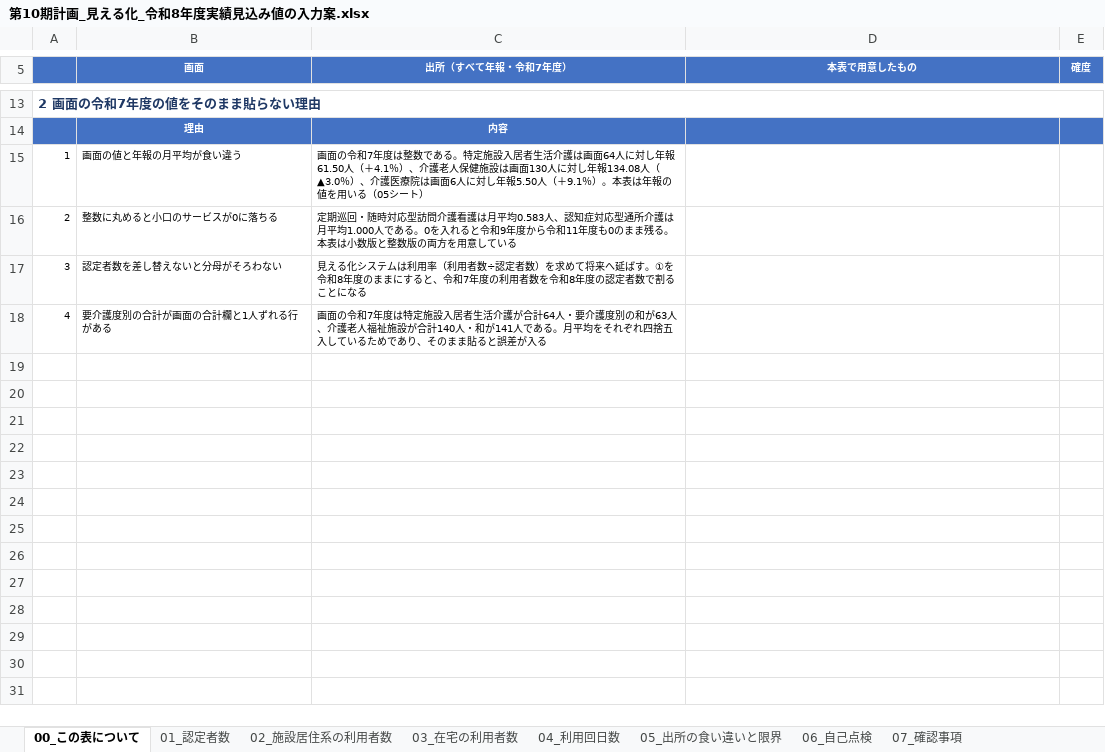
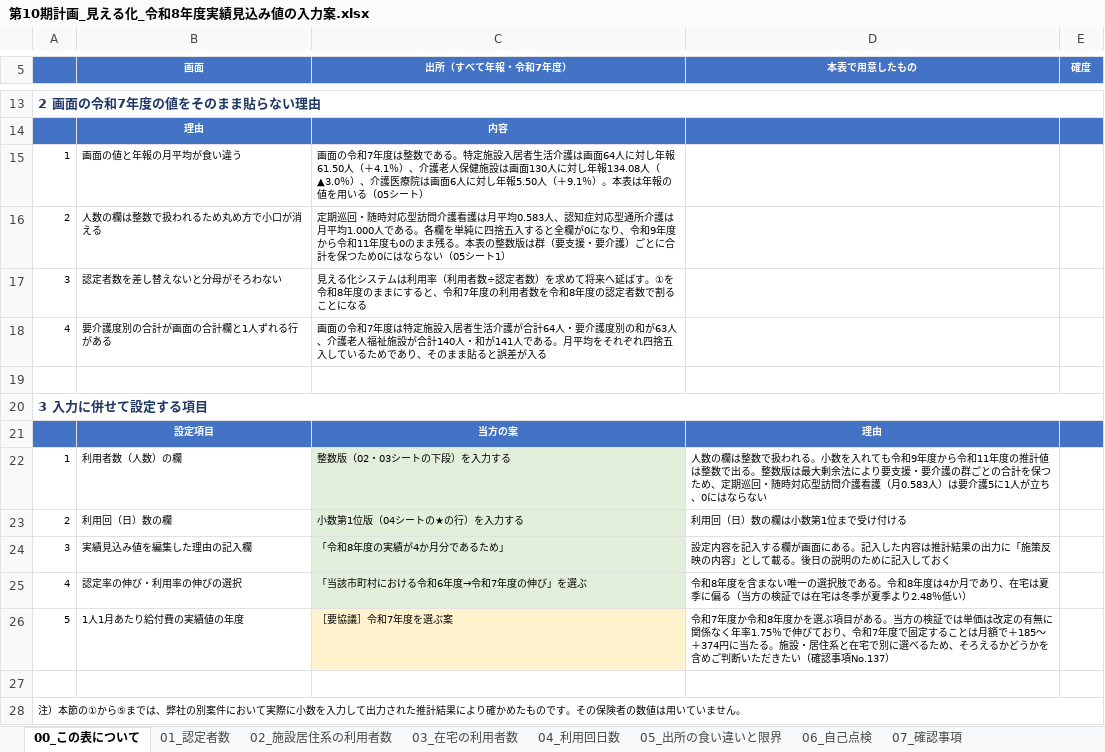
Before and after one commit to ryowakayama-gif/repository, an Excel workbook: output/第10期計画_見える化_令和8年度実績見込み値の入力案.xlsx, sheet 00_この表について, drawn as a sheet; only a part is shown, gaps mark what is left out; values as stored, in another font and other column widths than the file's, no borders; the diff names each change by its address in the sheet, - before the commit and + after, or states it on an @@ line.

```diff
--- a/output/第10期計画_見える化_令和8年度実績見込み値の入力案.xlsx (sheet 00_この表について)
+++ b/output/第10期計画_見える化_令和8年度実績見込み値の入力案.xlsx (sheet 00_この表について)
-B16 (画面): 整数に丸めると小口のサービスが0に落ちる
+B16 (画面): 人数の欄は整数で扱われるため丸め方で小口が消える
-C16 (出所（すべて年報・令和7年度）): …である。0を入れると令和9年度から令和11年度も0のまま残る。本表は小数版と整数版の両方を用意している
+C16 (出所（すべて年報・令和7年度）): …である。各欄を単純に四捨五入すると全欄が0になり、令和9年度から令和11年度も0のまま残る。本表の整数版は群（要支援・要介護）ごとに合計を保つため0にはならない（05シート1）
+row 19: (empty)
+row 20: 3 入力に併せて設定する項目
+row 21:  | 設定項目 | 当方の案 | 理由
+row 22: 1 | 利用者数（人数）の欄 | 整数版（02・03シートの下段）を入力する | 人数の欄は整数で扱われる。小数を入れても令和9年度から令和11年度の推計値は整数で出る。整数版は最大剰余法により要支援・要介護の群ごとの合計を保つため、定期巡回・随時対応型訪問介護看護（月0.583人）は要介護5に1人が立ち、0にはならない
+row 23: 2 | 利用回（日）数の欄 | 小数第1位版（04シートの★の行）を入力する | 利用回（日）数の欄は小数第1位まで受け付ける
+row 24: 3 | 実績見込み値を編集した理由の記入欄 | 「令和8年度の実績が4か月分であるため」 | 設定内容を記入する欄が画面にある。記入した内容は推計結果の出力に「施策反映の内容」として載る。後日の説明のために記入しておく
+row 25: 4 | 認定率の伸び・利用率の伸びの選択 | 「当該市町村における令和6年度→令和7年度の伸び」を選ぶ | 令和8年度を含まない唯一の選択肢である。令和8年度は4か月であり、在宅は夏季に偏る（当方の検証では在宅は冬季が夏季より2.48％低い）
+row 26: 5 | 1人1月あたり給付費の実績値の年度 | ［要協議］令和7年度を選ぶ案 | 令和7年度か令和8年度かを選ぶ項目がある。当方の検証では単価は改定の有無に関係なく年率1.75％で伸びており、令和7年度で固定することは月額で＋185〜＋374円に当たる。施設・居住系と在宅で別に選べるため、そろえるかどうかを含めご判断いただきたい（確認事項No.137）
+row 27: (empty)
+row 28: 注）本節の①から⑤までは、弊社の別案件において実際に小数を入力して出力された推計結果により確かめたものです。その保険者の数値は用いていません。
```
Also changed, not shown: sheet 04_利用回日数, sheet 05_出所の食い違いと限界, sheet 07_確認事項, sheet 06_自己点検, sheet 03_在宅の利用者数, sheet 02_施設居住系の利用者数, output/第10期計画_成果品一覧.xlsx, output/第10期計画_業務工程管理表.xlsx, 6 other files.
